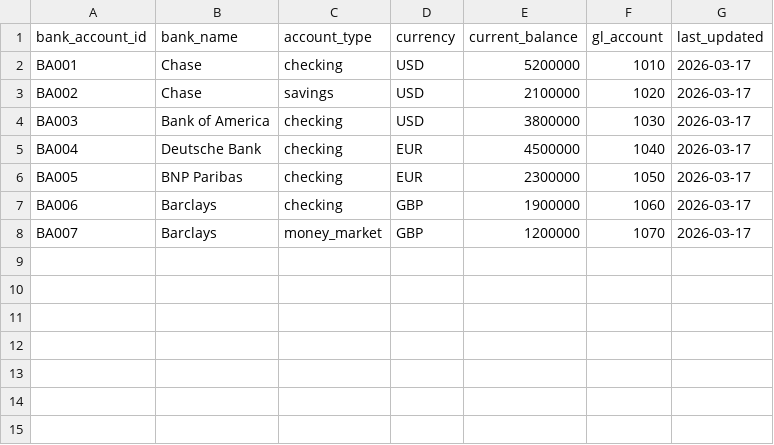
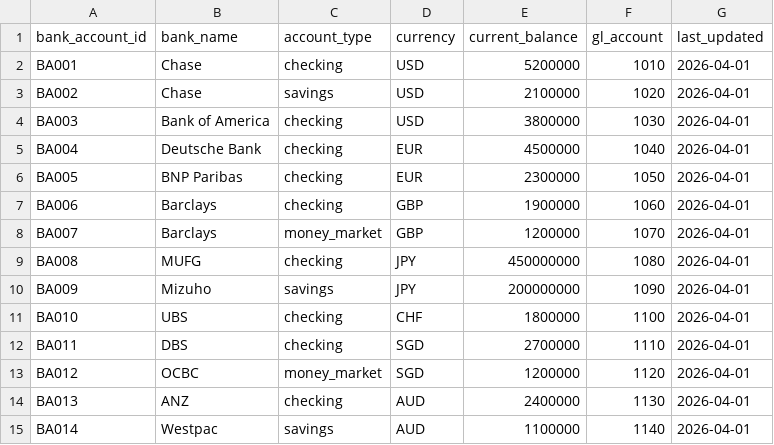
Before and after one commit to Victorpalkin/cashagentdemoapp, a CSV file: data/seed/bank_accounts.csv, drawn as a sheet.

```diff
--- a/data/seed/bank_accounts.csv
+++ b/data/seed/bank_accounts.csv
@@ -1,8 +1,15 @@
 bank_account_id,bank_name,account_type,currency,current_balance,gl_account,last_updated
-BA001,Chase,checking,USD,5200000,1010,2026-03-17
-BA002,Chase,savings,USD,2100000,1020,2026-03-17
-BA003,Bank of America,checking,USD,3800000,1030,2026-03-17
-BA004,Deutsche Bank,checking,EUR,4500000,1040,2026-03-17
-BA005,BNP Paribas,checking,EUR,2300000,1050,2026-03-17
-BA006,Barclays,checking,GBP,1900000,1060,2026-03-17
-BA007,Barclays,money_market,GBP,1200000,1070,2026-03-17
+BA001,Chase,checking,USD,5200000,1010,2026-04-01
+BA002,Chase,savings,USD,2100000,1020,2026-04-01
+BA003,Bank of America,checking,USD,3800000,1030,2026-04-01
+BA004,Deutsche Bank,checking,EUR,4500000,1040,2026-04-01
+BA005,BNP Paribas,checking,EUR,2300000,1050,2026-04-01
+BA006,Barclays,checking,GBP,1900000,1060,2026-04-01
+BA007,Barclays,money_market,GBP,1200000,1070,2026-04-01
+BA008,MUFG,checking,JPY,450000000,1080,2026-04-01
+BA009,Mizuho,savings,JPY,200000000,1090,2026-04-01
+BA010,UBS,checking,CHF,1800000,1100,2026-04-01
+BA011,DBS,checking,SGD,2700000,1110,2026-04-01
+BA012,OCBC,money_market,SGD,1200000,1120,2026-04-01
+BA013,ANZ,checking,AUD,2400000,1130,2026-04-01
+BA014,Westpac,savings,AUD,1100000,1140,2026-04-01
```
Also changed, not shown: data/seed/ap_open_items.csv, data/seed/ar_open_items.csv, 35 other files.
